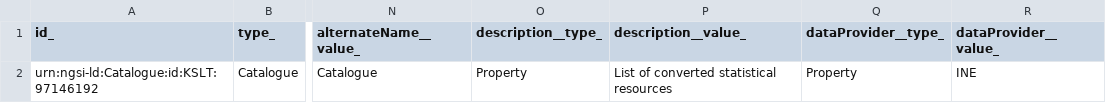
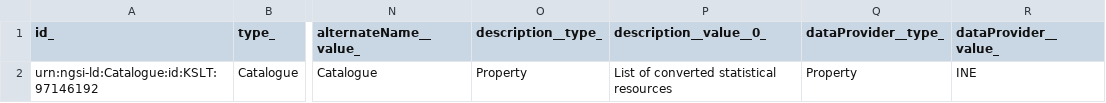
Before and after one commit to smart-data-models/dataModel.STAT-DCAT-AP, a CSV file: Catalogue/examples/example-normalized.jsonld.csv, drawn as a sheet; only a part is shown, gaps mark what is left out; the diff names each change by its address in the sheet, - before the commit and + after, or states it on an @@ line.

Commit message:
Exported example to csv example-normalized.jsonld

```diff
--- a/Catalogue/examples/example-normalized.jsonld.csv
+++ b/Catalogue/examples/example-normalized.jsonld.csv
-P1: description__value_
+P1: description__value__0_
```
